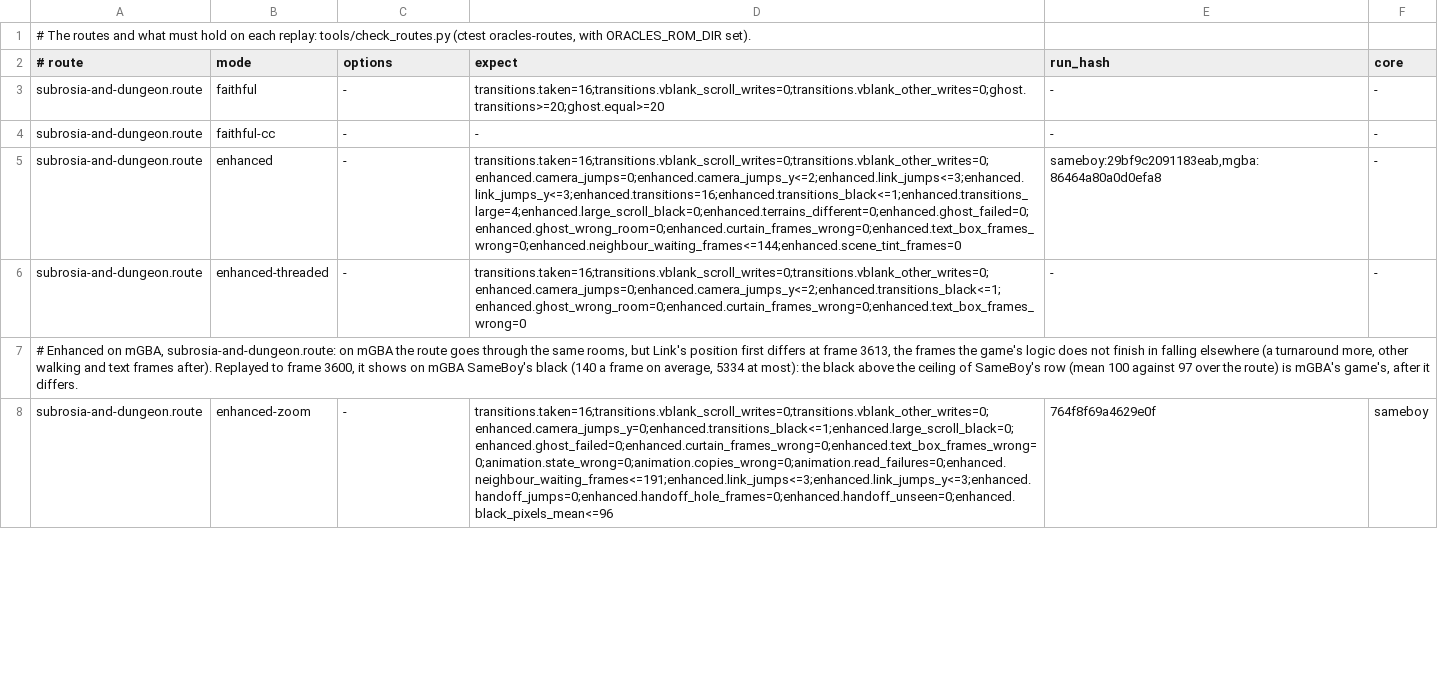
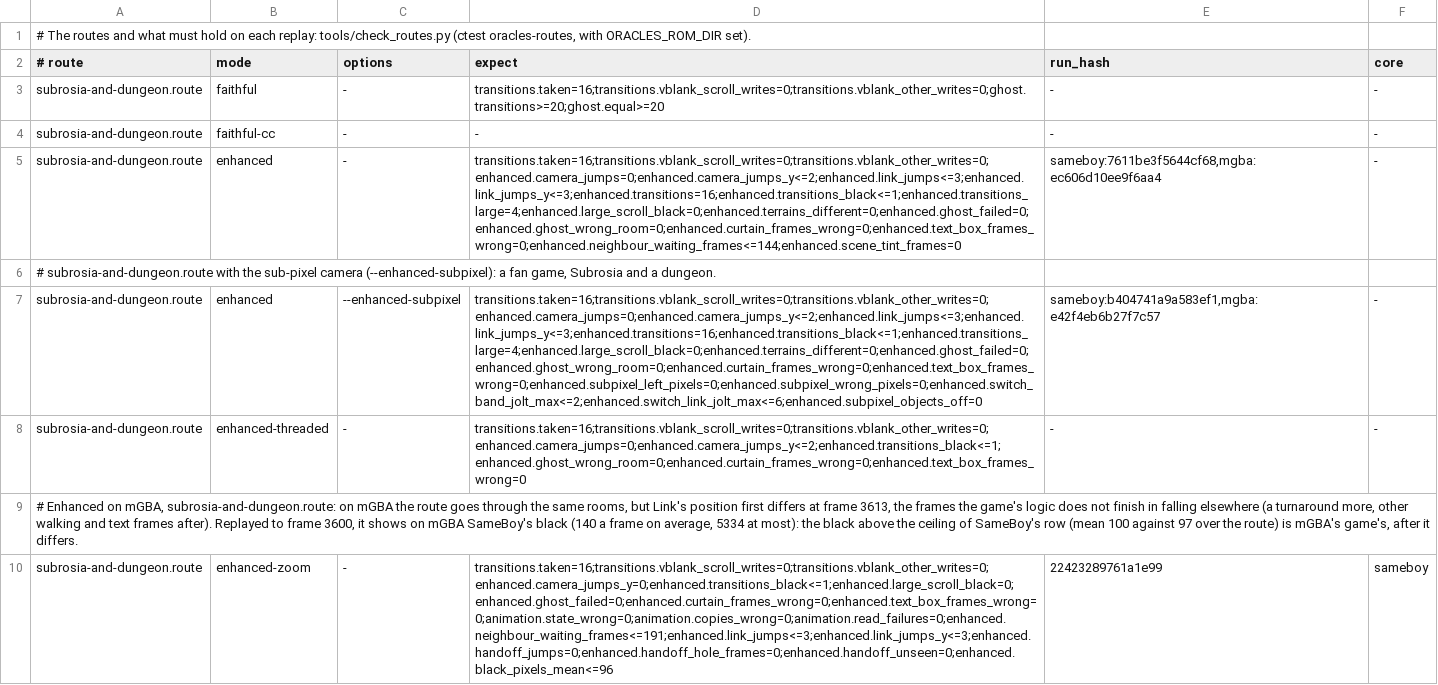
Before and after one commit to SiggeMcKvack/top, a TSV file: routes/temple-of-seasons/checks.tsv, drawn as a sheet; only a part is shown; addresses are those after the commit; the diff covers the shown part only; the diff names each change by its address in the sheet, - before the commit and + after, or states it on an @@ line.

```diff
--- a/routes/temple-of-seasons/checks.tsv
+++ b/routes/temple-of-seasons/checks.tsv
-E5 (run_hash): sameboy:29bf9c2091183eab,mgba:86464a80a0d0efa8
+E5 (run_hash): sameboy:7611be3f5644cf68,mgba:ec606d10ee9f6aa4
+row 6: # subrosia-and-dungeon.route with the sub-pixel camera (--enhanced-subpixel): a fan game, Subrosia and a dungeon.
+row 7: subrosia-and-dungeon.route | enhanced | --enhanced-subpixel | transitions.taken=16;transitions.vblank_scroll_writes=0;transitions.vblank_other_writes=0;enhanced.camera_jumps=0;enhanced.camera_jumps_y<=2;enhanced.link_jumps<=3;enhanced.link_jumps_y<=3;enhanced.transitions=16;enhanced.transitions_black<=1;enhanced.transitions_large=4;enhanced.large_scroll_black=0;enhanced.terrains_different=0;enhanced.ghost_failed=0;enhanced.ghost_wrong_room=0;enhanced.curtain_frames_wrong=0;enhanced.text_box_frames_wrong=0;enhanced.subpixel_left_pixels=0;enhanced.subpixel_wrong_pixels=0;enhanced.switch_band_jolt_max<=2;enhanced.switch_link_jolt_max<=6;enhanced.subpixel_objects_off=0 | sameboy:b404741a9a583ef1,mgba:e42f4eb6b27f7c57 | -
-E10 (run_hash): 764f8f69a4629e0f
+E10 (run_hash): 22423289761a1e99
```
Also changed, not shown: 3 edited cells elsewhere in this file, routes/gifts-of-kinomi/checks.tsv, routes/seasons/checks.tsv, 29 other files.
